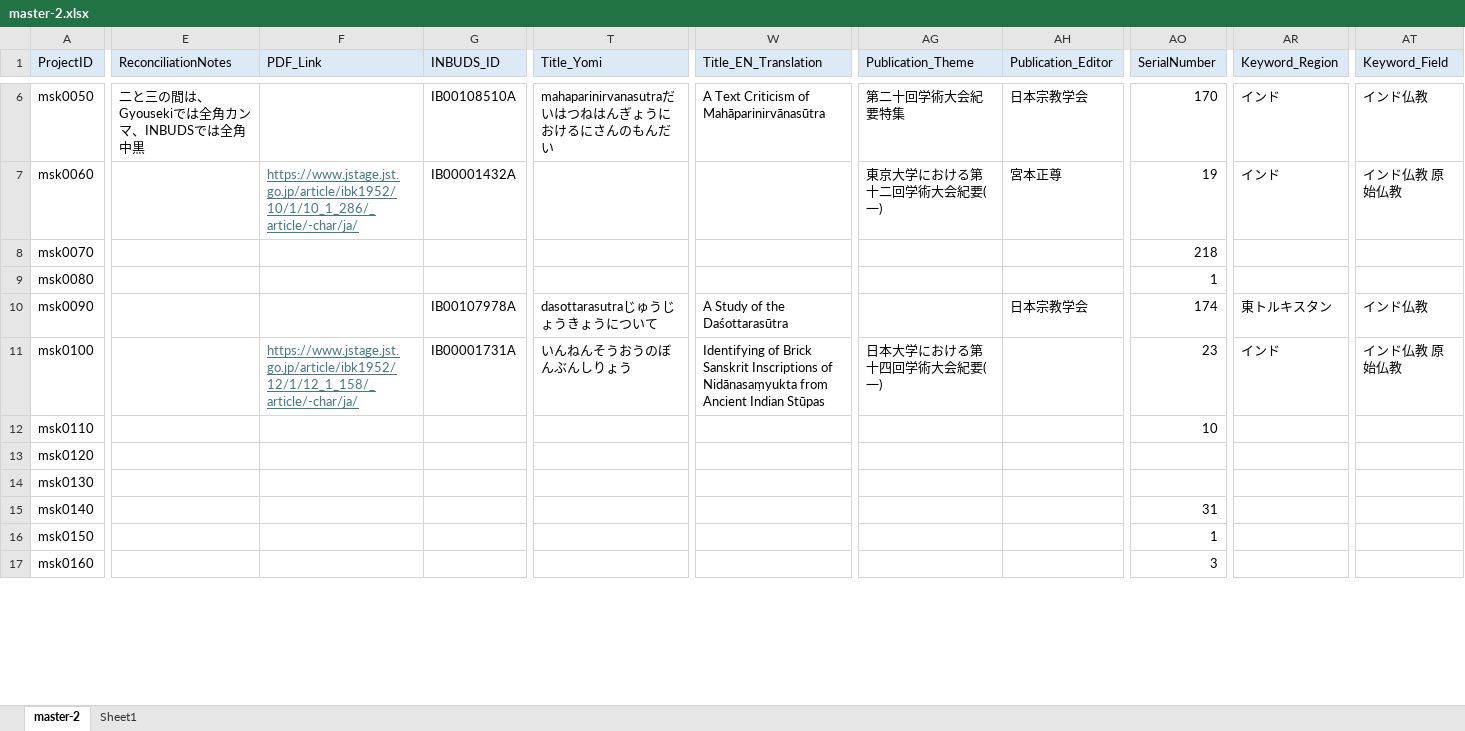
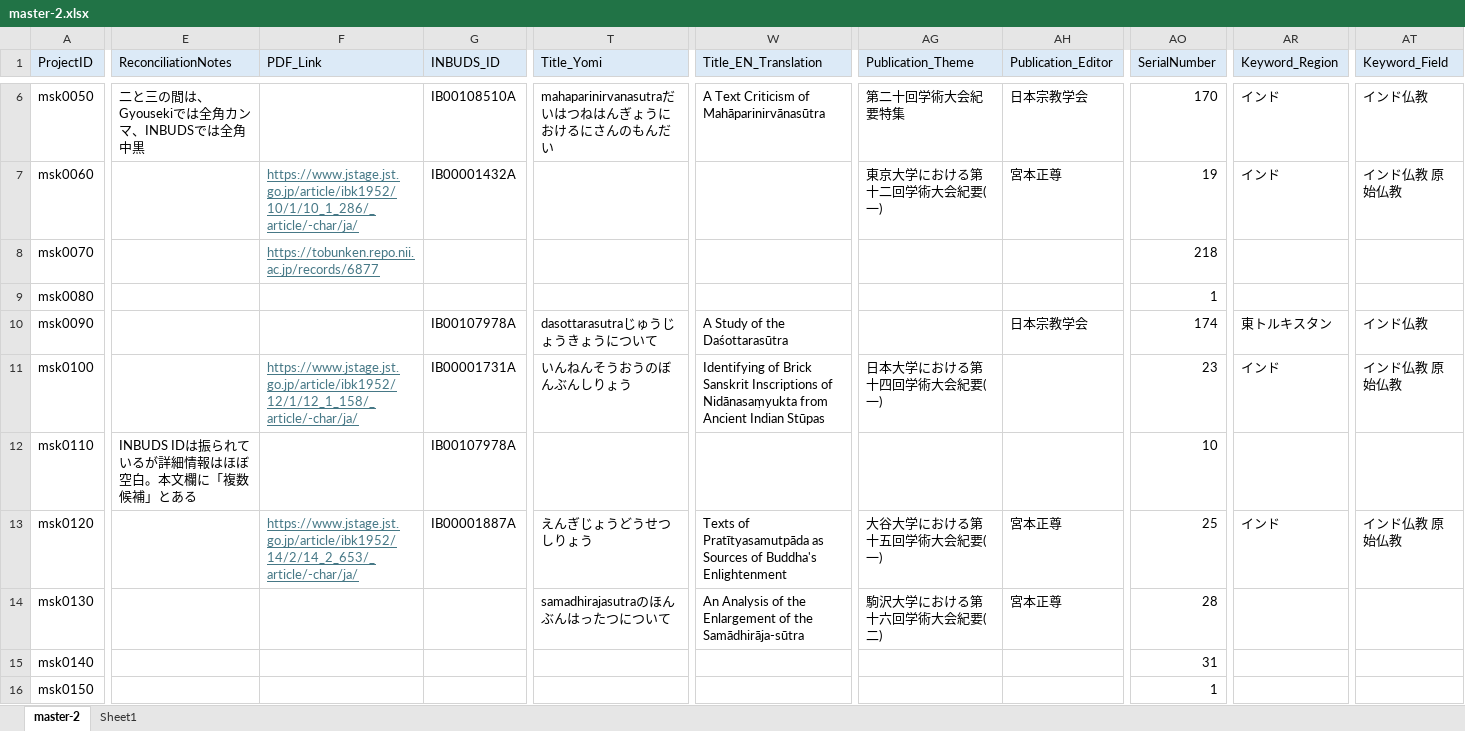
Before and after one commit to murakami-shinkan/works, an Excel workbook: data/master-2.xlsx, sheet master-2, drawn as a sheet; only a part is shown, gaps mark what is left out; the shorter side is filled out with more unchanged rows; values as stored, in another font and other column widths than the file's, no borders; the diff covers the shown part only; the diff names each change by its address in the sheet, - before the commit and + after, or states it on an @@ line.

```diff
--- a/data/master-2.xlsx (sheet master-2)
+++ b/data/master-2.xlsx (sheet master-2)
-F8 (PDF_Link): (empty)
+F8 (PDF_Link): https://tobunken.repo.nii.ac.jp/records/6877
-E12 (ReconciliationNotes): (empty)
+E12 (ReconciliationNotes): INBUDS IDは振られているが詳細情報はほぼ空白。本文欄に「複数候補」とある
-G12 (INBUDS_ID): (empty)
+G12 (INBUDS_ID): IB00107978A
-F13 (PDF_Link): (empty)
+F13 (PDF_Link): https://www.jstage.jst.go.jp/article/ibk1952/14/2/14_2_653/_article/-char/ja/
-G13 (INBUDS_ID): (empty)
+G13 (INBUDS_ID): IB00001887A
-T13 (Title_Yomi): (empty)
+T13 (Title_Yomi): えんぎじょうどうせつしりょう
-W13 (Title_EN_Translation): (empty)
+W13 (Title_EN_Translation): Texts of Pratītyasamutpāda as Sources of Buddha's Enlightenment
-AG13 (Publication_Theme): (empty)
+AG13 (Publication_Theme): 大谷大学における第十五回学術大会紀要(一)
-AH13:AH14 (Publication_Editor): (empty)
+AH13:AH14 (Publication_Editor): 宮本正尊
-AO13 (SerialNumber): (empty)
+AO13 (SerialNumber): 25
-AR13 (Keyword_Region): (empty)
+AR13 (Keyword_Region): インド
-AT13 (Keyword_Field): (empty)
+AT13 (Keyword_Field): インド仏教 原始仏教
-T14 (Title_Yomi): (empty)
+T14 (Title_Yomi): samadhirajasutraのほんぶんはったつについて
-W14 (Title_EN_Translation): (empty)
+W14 (Title_EN_Translation): An Analysis of the Enlargement of the Samādhirāja-sūtra
-AG14 (Publication_Theme): (empty)
+AG14 (Publication_Theme): 駒沢大学における第十六回学術大会紀要(二)
-AO14 (SerialNumber): (empty)
+AO14 (SerialNumber): 28
```
Also changed, not shown: 9 edited cells elsewhere in this sheet, 1 other file.
